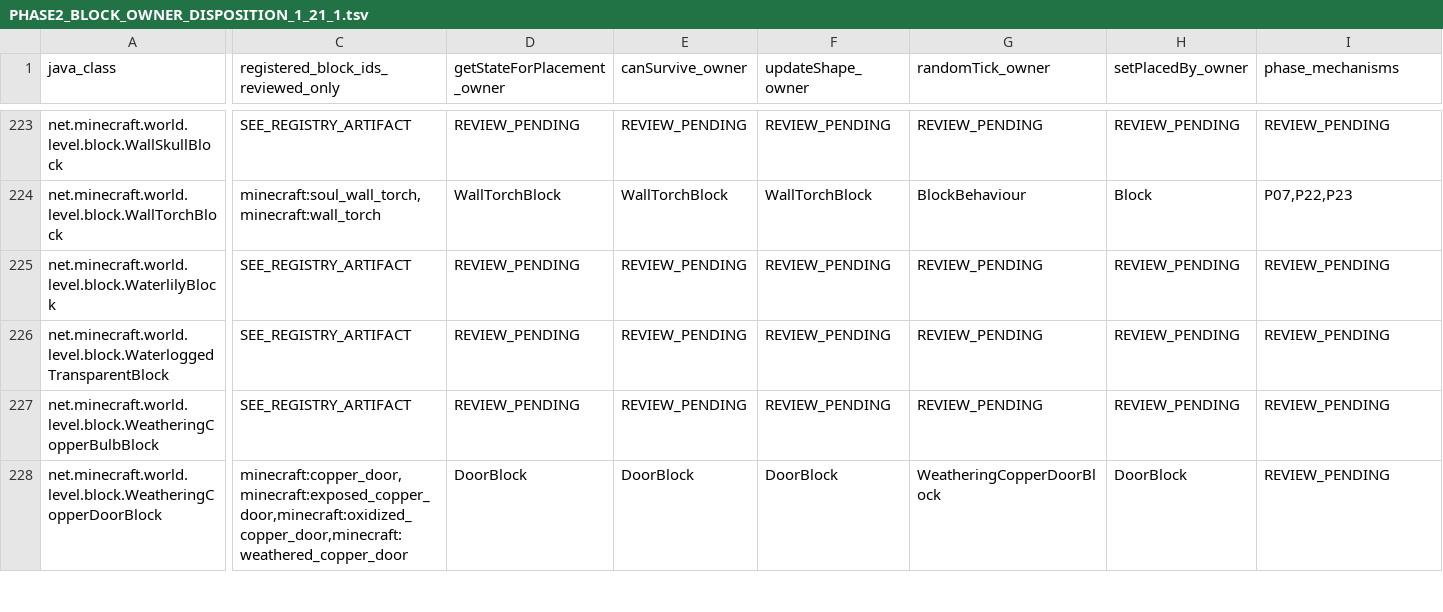
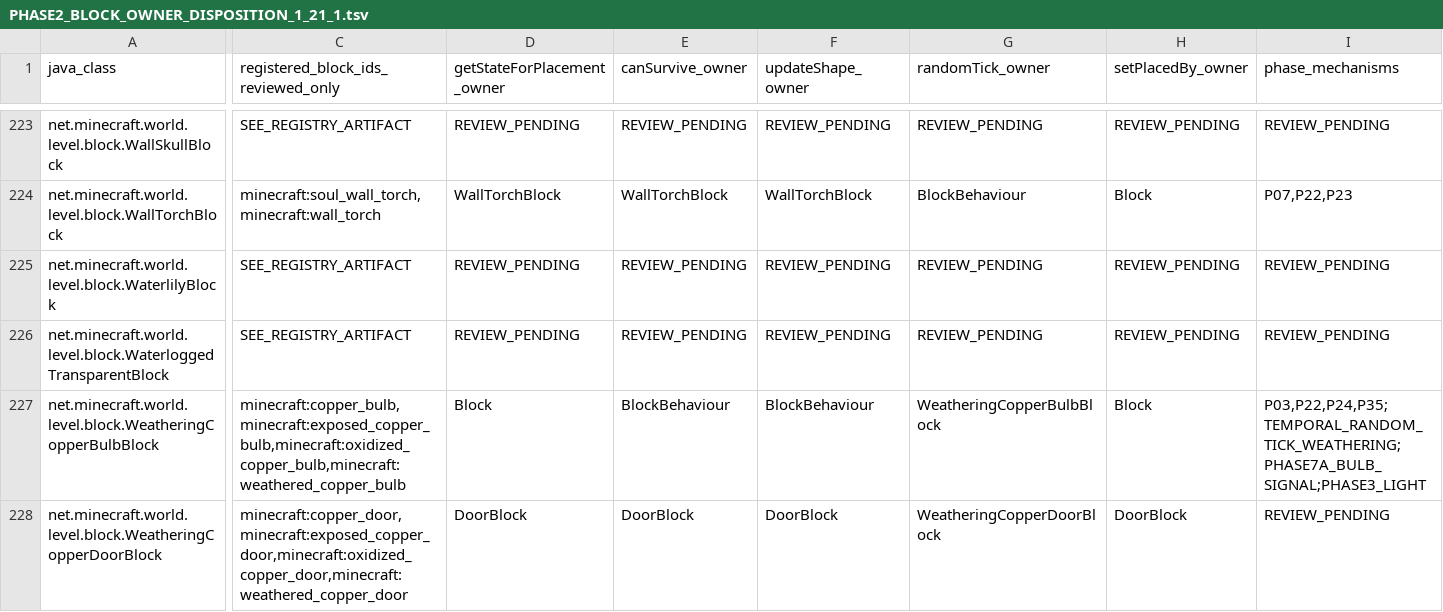
Before and after one commit to Abbygree11/Planetary, a TSV file: docs/research/PHASE2_BLOCK_OWNER_DISPOSITION_1_21_1.tsv, drawn as a sheet; only a part is shown, gaps mark what is left out; the diff covers the shown part only; the diff names each change by its address in the sheet, - before the commit and + after, or states it on an @@ line.

Commit message:
docs(phase2): complete Stage3A-34 4/4, general temporal-change owner atlas, mod sources and 168-class registry

```diff
--- a/docs/research/PHASE2_BLOCK_OWNER_DISPOSITION_1_21_1.tsv
+++ b/docs/research/PHASE2_BLOCK_OWNER_DISPOSITION_1_21_1.tsv
-C227: SEE_REGISTRY_ARTIFACT
+C227: minecraft:copper_bulb,minecraft:exposed_copper_bulb,minecraft:oxidized_copper_bulb,minecraft:weathered_copper_bulb
-D227 (getStateForPlacement_owner): REVIEW_PENDING
+D227 (getStateForPlacement_owner): Block
-E227 (canSurvive_owner): REVIEW_PENDING
+E227 (canSurvive_owner): BlockBehaviour
-F227 (updateShape_owner): REVIEW_PENDING
+F227 (updateShape_owner): BlockBehaviour
-G227 (randomTick_owner): REVIEW_PENDING
+G227 (randomTick_owner): WeatheringCopperBulbBlock
-H227 (setPlacedBy_owner): REVIEW_PENDING
+H227 (setPlacedBy_owner): Block
-I227 (phase_mechanisms): REVIEW_PENDING
+I227 (phase_mechanisms): P03,P22,P24,P35;TEMPORAL_RANDOM_TICK_WEATHERING;PHASE7A_BULB_SIGNAL;PHASE3_LIGHT
```
Also changed, not shown: 37 edited cells elsewhere in this file, 10 other files.
